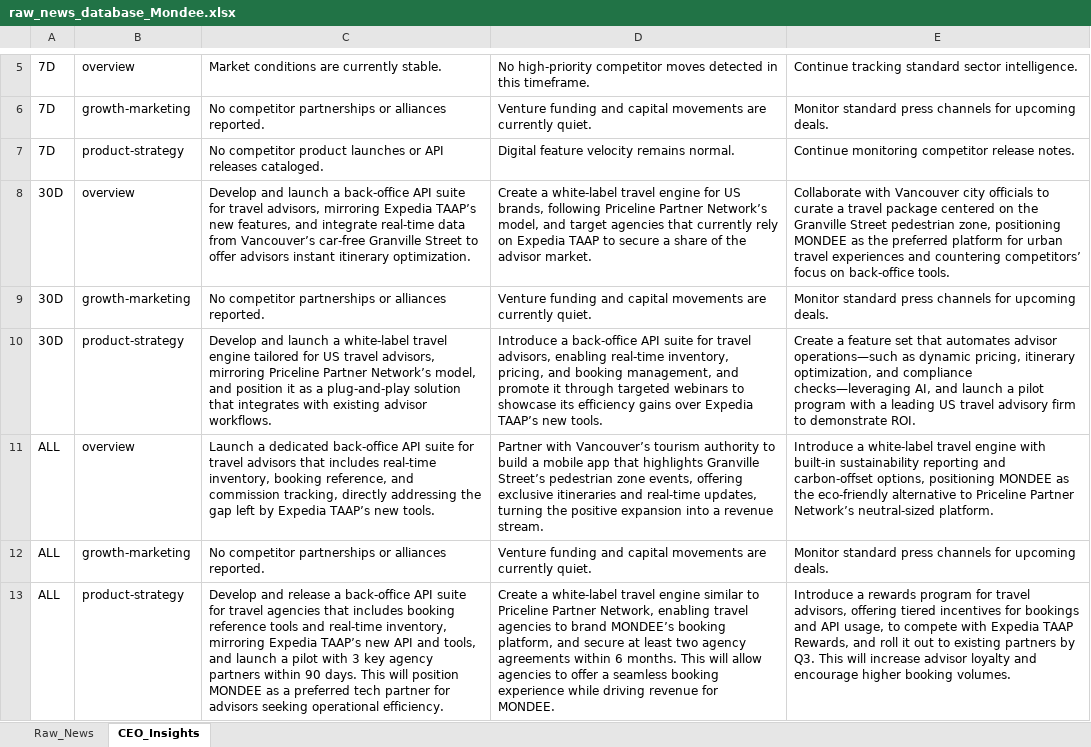
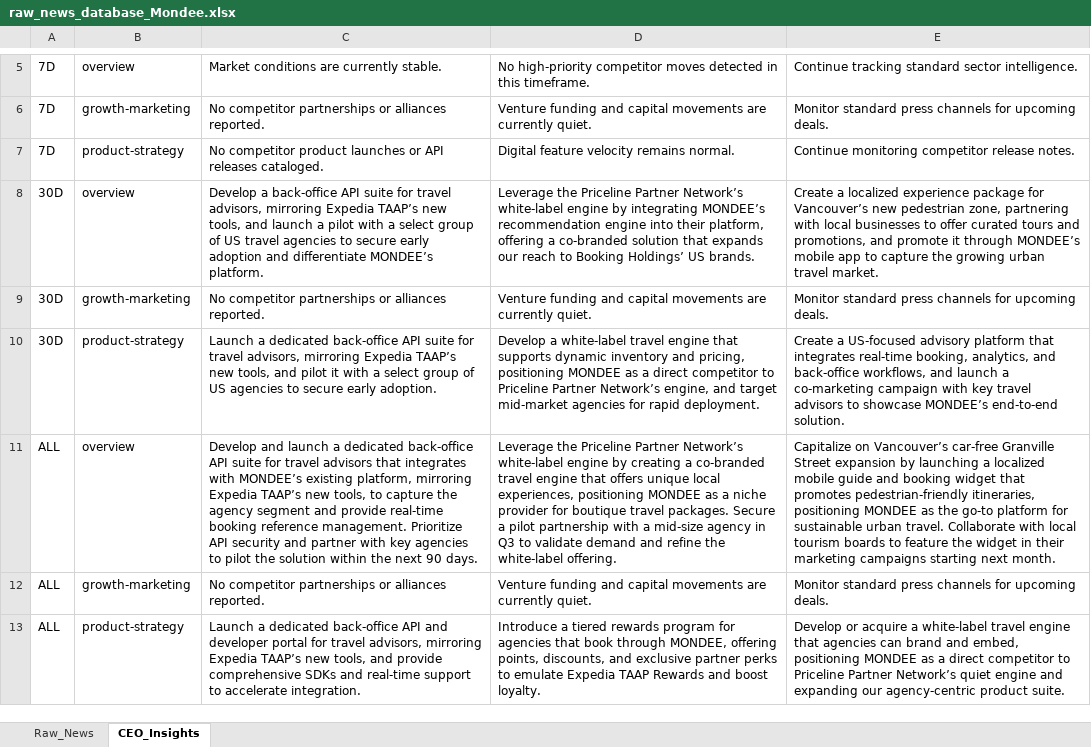
Before and after one commit to pchitlangia-maker/TabhiGroupDashboard, an Excel workbook: News_Dashboard/data/raw_news_database_Mondee.xlsx, sheet CEO_Insights, drawn as a sheet; only a part is shown, gaps mark what is left out; values as stored, in another font and other column widths than the file's, no borders; the diff names each change by its address in the sheet, - before the commit and + after, or states it on an @@ line.

```diff
--- a/News_Dashboard/data/raw_news_database_Mondee.xlsx (sheet CEO_Insights)
+++ b/News_Dashboard/data/raw_news_database_Mondee.xlsx (sheet CEO_Insights)
-C8: Develop and launch a back‑office API suite for travel advisors, mirroring Expedia TAAP’s new features, and integrate real‑time data from Vancouver’s car‑free Granville Street to offer advisors instant itinerary optimization.
+C8: Develop a back‑office API suite for travel advisors, mirroring Expedia TAAP’s new tools, and launch a pilot with a select group of US travel agencies to secure early adoption and differentiate MONDEE’s platform.
-D8: Create a white‑label travel engine for US brands, following Priceline Partner Network’s model, and target agencies that currently rely on Expedia TAAP to secure a share of the advisor market.
+D8: Leverage the Priceline Partner Network’s white‑label engine by integrating MONDEE’s recommendation engine into their platform, offering a co‑branded solution that expands our reach to Booking Holdings’ US brands.
-E8: Collaborate with Vancouver city officials to curate a travel package centered on the Granville Street pedestrian zone, positioning MONDEE as the preferred platform for urban travel experiences and countering competitors’ focus on back‑office tools.
+E8: Create a localized experience package for Vancouver’s new pedestrian zone, partnering with local businesses to offer curated tours and promotions, and promote it through MONDEE’s mobile app to capture the growing urban travel market.
-C10: Develop and launch a white‑label travel engine tailored for US travel advisors, mirroring Priceline Partner Network’s model, and position it as a plug‑and‑play solution that integrates with existing advisor workflows.
+C10: Launch a dedicated back‑office API suite for travel advisors, mirroring Expedia TAAP’s new tools, and pilot it with a select group of US agencies to secure early adoption.
-D10: Introduce a back‑office API suite for travel advisors, enabling real‑time inventory, pricing, and booking management, and promote it through targeted webinars to showcase its efficiency gains over Expedia TAAP’s new tools.
+D10: Develop a white‑label travel engine that supports dynamic inventory and pricing, positioning MONDEE as a direct competitor to Priceline Partner Network’s engine, and target mid‑market agencies for rapid deployment.
-E10: Create a feature set that automates advisor operations—such as dynamic pricing, itinerary optimization, and compliance checks—leveraging AI, and launch a pilot program with a leading US travel advisory firm to demonstrate ROI.
+E10: Create a US‑focused advisory platform that integrates real‑time booking, analytics, and back‑office workflows, and launch a co‑marketing campaign with key travel advisors to showcase MONDEE’s end‑to‑end solution.
-C11: Launch a dedicated back‑office API suite for travel advisors that includes real‑time inventory, booking reference, and commission tracking, directly addressing the gap left by Expedia TAAP’s new tools.
+C11: Develop and launch a dedicated back‑office API suite for travel advisors that integrates with MONDEE’s existing platform, mirroring Expedia TAAP’s new tools, to capture the agency segment and provide real‑time booking reference management. Prioritize API security and partner with key agencies to pilot the solution within the next 90 days.
-D11: Partner with Vancouver’s tourism authority to build a mobile app that highlights Granville Street’s pedestrian zone events, offering exclusive itineraries and real‑time updates, turning the positive expansion into a revenue stream.
+D11: Leverage the Priceline Partner Network’s white‑label engine by creating a co‑branded travel engine that offers unique local experiences, positioning MONDEE as a niche provider for boutique travel packages. Secure a pilot partnership with a mid‑size agency in Q3 to validate demand and refine the white‑label offering.
-E11: Introduce a white‑label travel engine with built‑in sustainability reporting and carbon‑offset options, positioning MONDEE as the eco‑friendly alternative to Priceline Partner Network’s neutral‑sized platform.
+E11: Capitalize on Vancouver’s car‑free Granville Street expansion by launching a localized mobile guide and booking widget that promotes pedestrian‑friendly itineraries, positioning MONDEE as the go‑to platform for sustainable urban travel. Collaborate with local tourism boards to feature the widget in their marketing campaigns starting next month.
-C13: Develop and release a back‑office API suite for travel agencies that includes booking reference tools and real‑time inventory, mirroring Expedia TAAP’s new API and tools, and launch a pilot with 3 key agency partners within 90 days. This will position MONDEE as a preferred tech partner for advisors seeking operational efficiency.
+C13: Launch a dedicated back‑office API and developer portal for travel advisors, mirroring Expedia TAAP’s new tools, and provide comprehensive SDKs and real‑time support to accelerate integration.
-D13: Create a white‑label travel engine similar to Priceline Partner Network, enabling travel agencies to brand MONDEE’s booking platform, and secure at least two agency agreements within 6 months. This will allow agencies to offer a seamless booking experience while driving revenue for MONDEE.
+D13: Introduce a tiered rewards program for agencies that book through MONDEE, offering points, discounts, and exclusive partner perks to emulate Expedia TAAP Rewards and boost loyalty.
-E13: Introduce a rewards program for travel advisors, offering tiered incentives for bookings and API usage, to compete with Expedia TAAP Rewards, and roll it out to existing partners by Q3. This will increase advisor loyalty and encourage higher booking volumes.
+E13: Develop or acquire a white‑label travel engine that agencies can brand and embed, positioning MONDEE as a direct competitor to Priceline Partner Network’s quiet engine and expanding our agency‑centric product suite.
```
Also changed, not shown: News_Dashboard/data/raw_news_database_Miraee.xlsx, News_Intelligence/output/raw_news_database_Miraee.xlsx, 3 other files.
